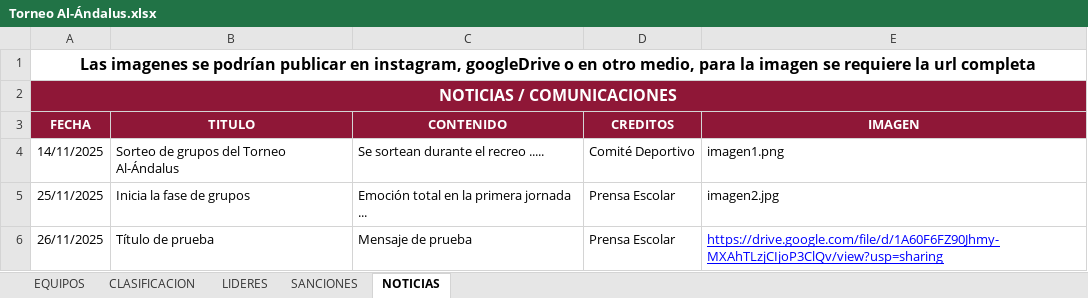
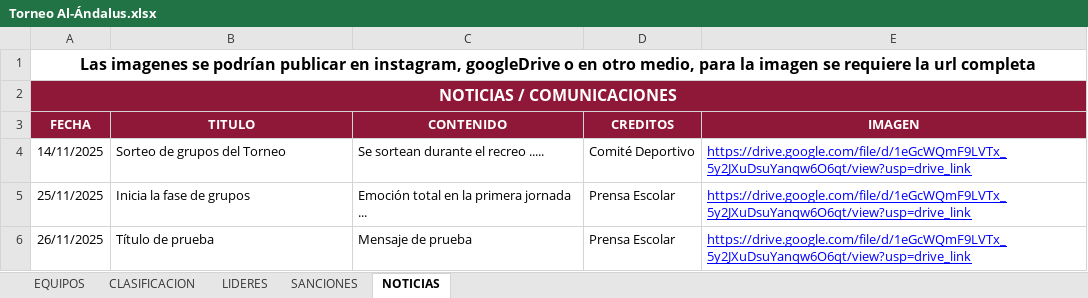
Before and after one commit to GerardoHMX/TorneoAl-Andalus, an Excel workbook: Torneo Al-Ándalus.xlsx, sheet NOTICIAS, drawn as a sheet; values as stored, in another font and other column widths than the file's, no borders; charts and pictures not drawn; the diff names each change by its address in the sheet, - before the commit and + after, or states it on an @@ line.

```diff
--- a/Torneo Al-Ándalus.xlsx (sheet NOTICIAS)
+++ b/Torneo Al-Ándalus.xlsx (sheet NOTICIAS)
-B4 (TITULO): Sorteo de grupos del Torneo Al-Ándalus
+B4 (TITULO): Sorteo de grupos del Torneo
-E4 (IMAGEN): imagen1.png
+E4 (IMAGEN): https://drive.google.com/file/d/1eGcWQmF9LVTx_5y2JXuDsuYanqw6O6qt/view?usp=drive_link
@@ E4:E5 underline: off → on, text colour: black → #0000FF @@
-E5 (IMAGEN): imagen2.jpg
+E5 (IMAGEN): https://drive.google.com/file/d/1eGcWQmF9LVTx_5y2JXuDsuYanqw6O6qt/view?usp=drive_link
-E6 (IMAGEN): https://drive.google.com/file/d/1A60F6FZ90Jhmy-MXAhTLzjCIjoP3ClQv/view?usp=sharing
+E6 (IMAGEN): https://drive.google.com/file/d/1eGcWQmF9LVTx_5y2JXuDsuYanqw6O6qt/view?usp=drive_link
```
Also changed, not shown: sheet CLASIFICACION, sheet EQUIPOS, sheet LIDERES, formulas that keep their value, 12 other files.
